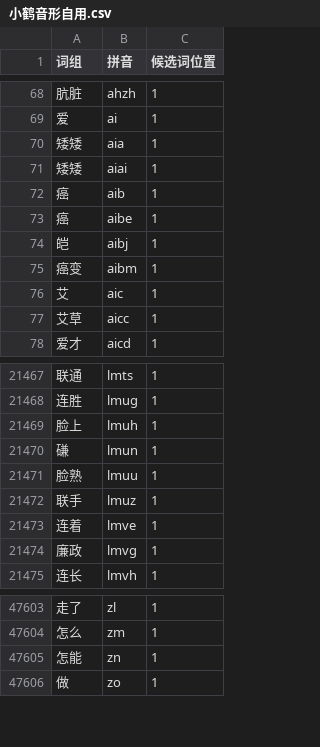
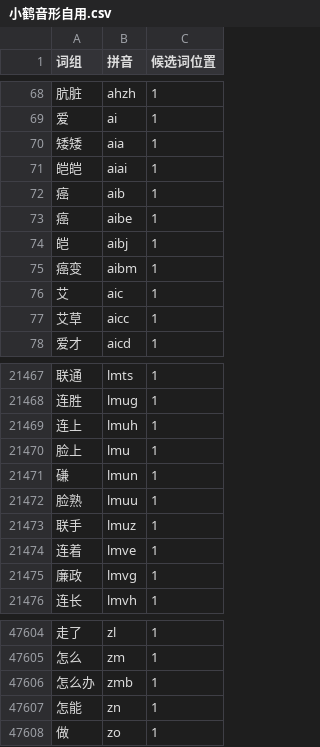
Before and after one commit to mruru/xhup, a CSV file: 小鹤音形自用.csv, drawn as a sheet; only a part is shown, gaps mark what is left out; the diff names each change by its address in the sheet, - before the commit and + after, or states it on an @@ line.

```diff
--- a/小鹤音形自用.csv
+++ b/小鹤音形自用.csv
-A71 (词组): 矮矮
+A71 (词组): 皑皑
-A21469 (词组): 脸上
+A21469 (词组): 连上
+row 21470: 脸上 | lmu | 1
+row 47606: 怎么办 | zmb | 1
```
Also changed, not shown: 1 other file.
